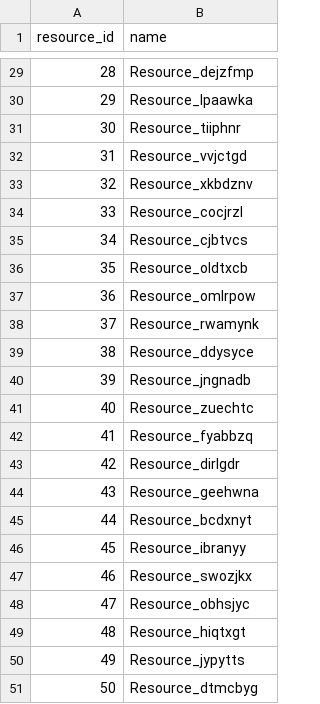
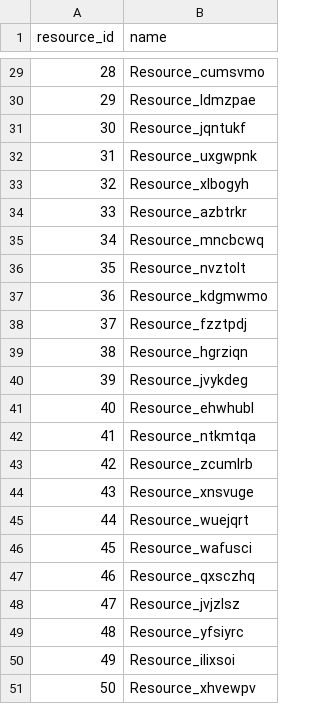
Before and after one commit to puppygraph/puppygraph-getting-started, a CSV file: use-case-demos/cloud-security-graph-demo/csv_data/Resources.csv, drawn as a sheet; only a part is shown, gaps mark what is left out; the diff covers the shown part only.

```diff
--- a/use-case-demos/cloud-security-graph-demo/csv_data/Resources.csv
+++ b/use-case-demos/cloud-security-graph-demo/csv_data/Resources.csv
@@ -29,23 +29,23 @@ resource_id,name
-28,Resource_dejzfmp
-29,Resource_lpaawka
-30,Resource_tiiphnr
-31,Resource_vvjctgd
-32,Resource_xkbdznv
-33,Resource_cocjrzl
-34,Resource_cjbtvcs
-35,Resource_oldtxcb
-36,Resource_omlrpow
-37,Resource_rwamynk
-38,Resource_ddysyce
-39,Resource_jngnadb
-40,Resource_zuechtc
-41,Resource_fyabbzq
-42,Resource_dirlgdr
-43,Resource_geehwna
-44,Resource_bcdxnyt
-45,Resource_ibranyy
-46,Resource_swozjkx
-47,Resource_obhsjyc
-48,Resource_hiqtxgt
-49,Resource_jypytts
-50,Resource_dtmcbyg
+28,Resource_cumsvmo
+29,Resource_ldmzpae
+30,Resource_jqntukf
+31,Resource_uxgwpnk
+32,Resource_xlbogyh
+33,Resource_azbtrkr
+34,Resource_mncbcwq
+35,Resource_nvztolt
+36,Resource_kdgmwmo
+37,Resource_fzztpdj
+38,Resource_hgrziqn
+39,Resource_jvykdeg
+40,Resource_ehwhubl
+41,Resource_ntkmtqa
+42,Resource_zcumlrb
+43,Resource_xnsvuge
+44,Resource_wuejqrt
+45,Resource_wafusci
+46,Resource_qxsczhq
+47,Resource_jvjzlsz
+48,Resource_yfsiyrc
+49,Resource_ilixsoi
+50,Resource_xhvewpv
```
Also changed, not shown: 27 edited cells elsewhere in this file, use-case-demos/cloud-security-graph-demo/csv_data/IngressRuleInternetGateway.csv, use-case-demos/cloud-security-graph-demo/csv_data/PrivateIPs.csv, 17 other files.
